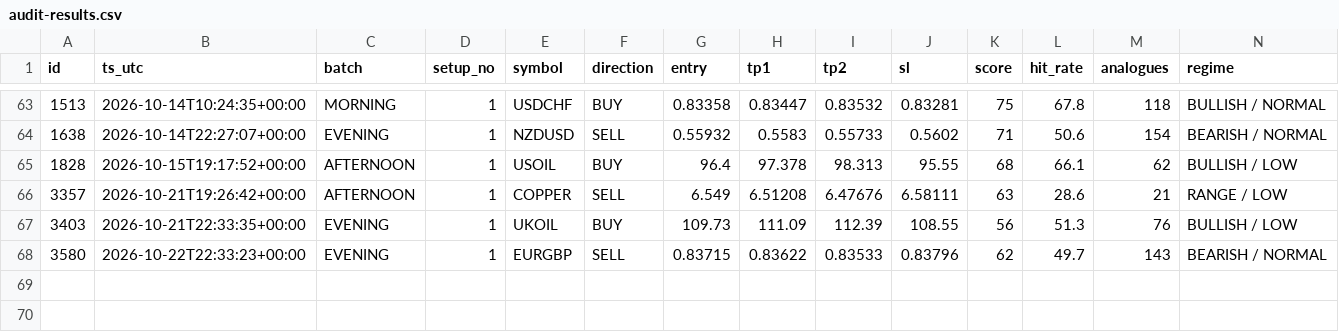
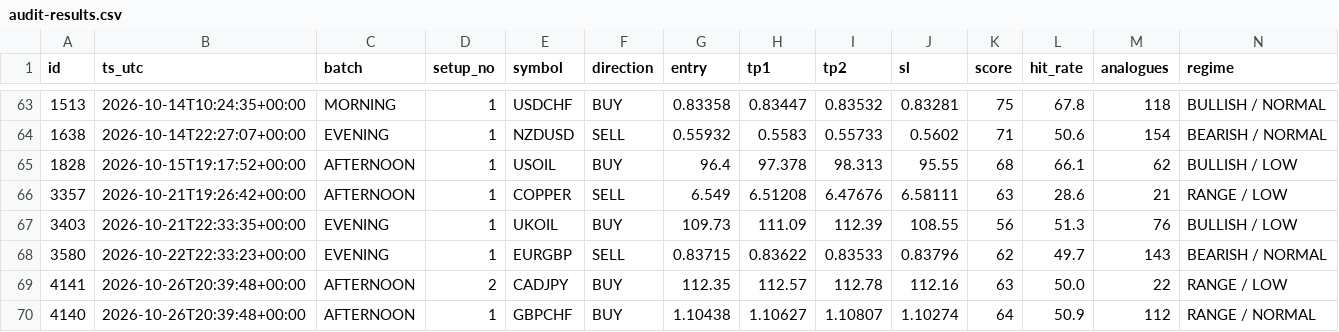
Before and after one commit to jbnikky13/signal-auditor-, a CSV file: data/audit-results.csv, drawn as a sheet; only a part is shown, gaps mark what is left out; rows hold the shown columns only; the diff names each change by its address in the sheet, - before the commit and + after, or states it on an @@ line.

```diff
--- a/data/audit-results.csv
+++ b/data/audit-results.csv
+row 69: 4141 | 2026-10-26T20:39:48+00:00 | AFTERNOON | 2 | CADJPY | BUY | 112.35 | 112.57 | 112.78 | 112.16 | 63 | 50.0 | 22 | RANGE / LOW
+row 70: 4140 | 2026-10-26T20:39:48+00:00 | AFTERNOON | 1 | GBPCHF | BUY | 1.10438 | 1.10627 | 1.10807 | 1.10274 | 64 | 50.9 | 112 | RANGE / NORMAL
```
Also changed, not shown: 2 other files.
